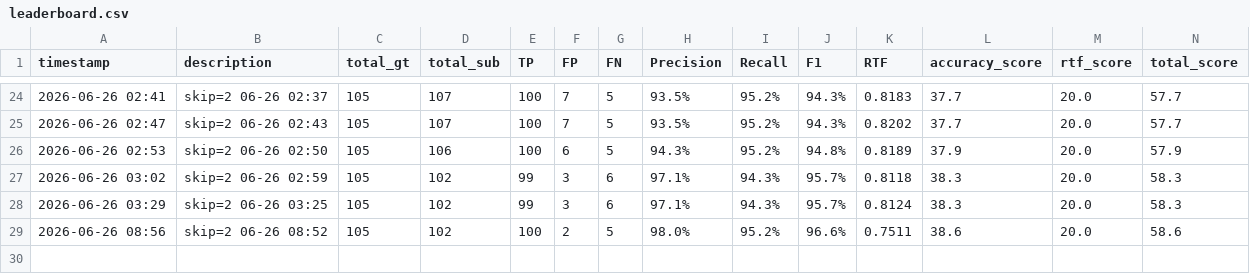
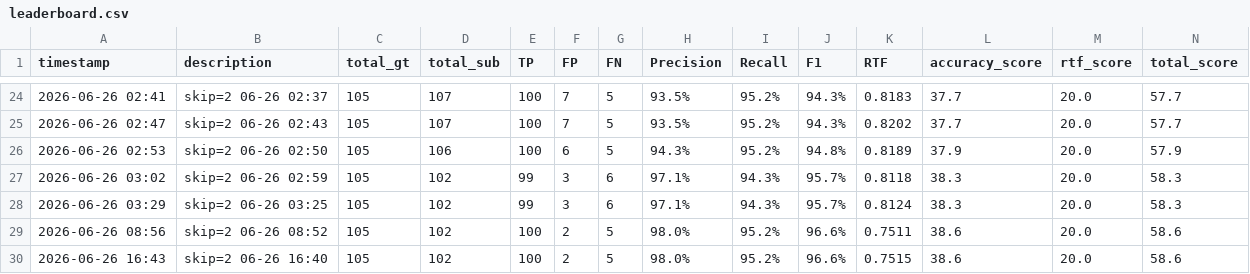
Before and after one commit to GangHeeJo/REDRED, a CSV file: output/leaderboard.csv, drawn as a sheet; only a part is shown, gaps mark what is left out; the diff names each change by its address in the sheet, - before the commit and + after, or states it on an @@ line.

Commit message:
leaderboard: skip=2 06-26 16:40 (RTF=0.7515)

```diff
--- a/output/leaderboard.csv
+++ b/output/leaderboard.csv
+row 30: 2026-06-26 16:43 | skip=2 06-26 16:40 | 105 | 102 | 100 | 2 | 5 | 98.0% | 95.2% | 96.6% | 0.7515 | 38.6 | 20.0 | 58.6
```
Also changed, not shown: 1 other file.
